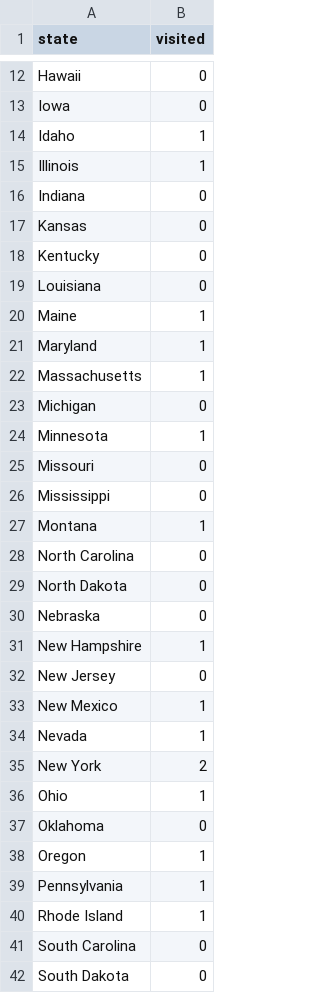
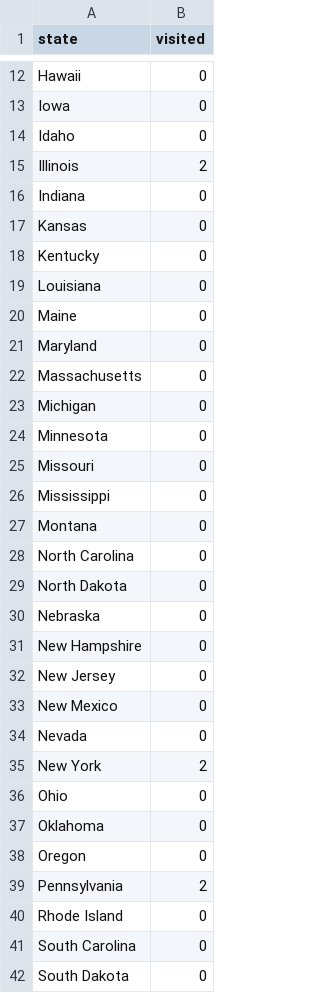
Before and after one commit to vivekraja07/hackgt, a CSV file: webapp/d3/stateslived.csv, drawn as a sheet; only a part is shown, gaps mark what is left out; the diff covers the shown part only.

```diff
--- a/webapp/d3/stateslived.csv
+++ b/webapp/d3/stateslived.csv
@@ -13,4 +13,4 @@ Hawaii,0
 Iowa,0
-Idaho,1
-Illinois,1
+Idaho,0
+Illinois,2
 Indiana,0
@@ -19,10 +19,10 @@ Kentucky,0
 Louisiana,0
-Maine,1
-Maryland,1
-Massachusetts,1
+Maine,0
+Maryland,0
+Massachusetts,0
 Michigan,0
-Minnesota,1
+Minnesota,0
 Missouri,0
 Mississippi,0
-Montana,1
+Montana,0
 North Carolina,0
@@ -30,12 +30,12 @@ North Dakota,0
 Nebraska,0
-New Hampshire,1
+New Hampshire,0
 New Jersey,0
-New Mexico,1
-Nevada,1
+New Mexico,0
+Nevada,0
 New York,2
-Ohio,1
+Ohio,0
 Oklahoma,0
-Oregon,1
-Pennsylvania,1
-Rhode Island,1
+Oregon,0
+Pennsylvania,2
+Rhode Island,0
 South Carolina,0
```
Also changed, not shown: 6 edited cells elsewhere in this file, 4 other files.
